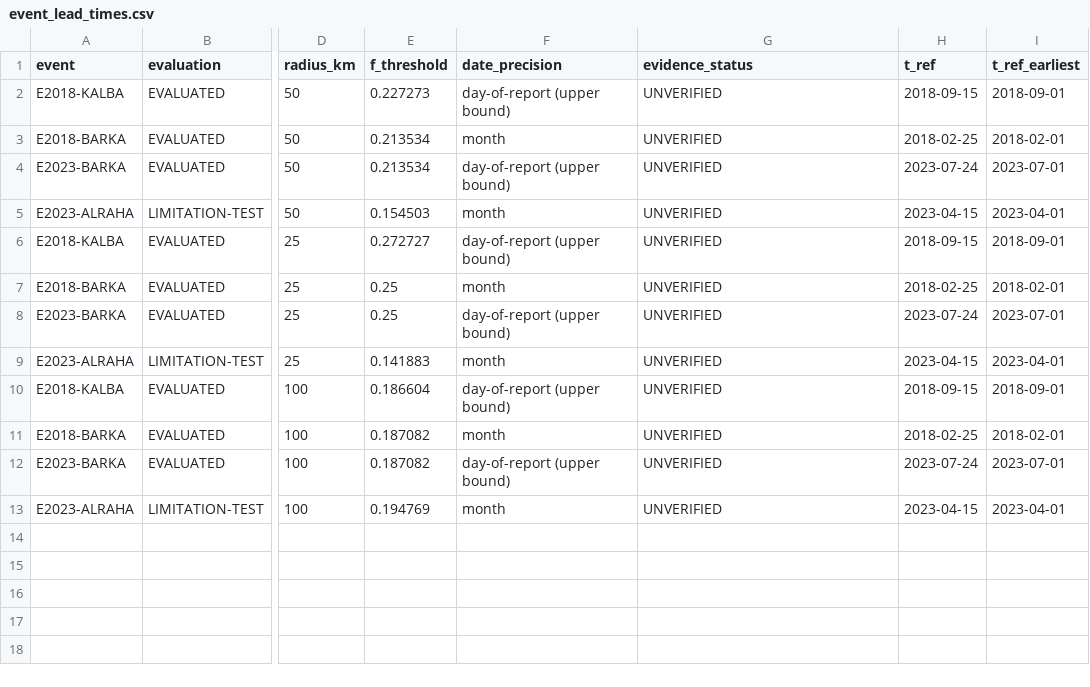
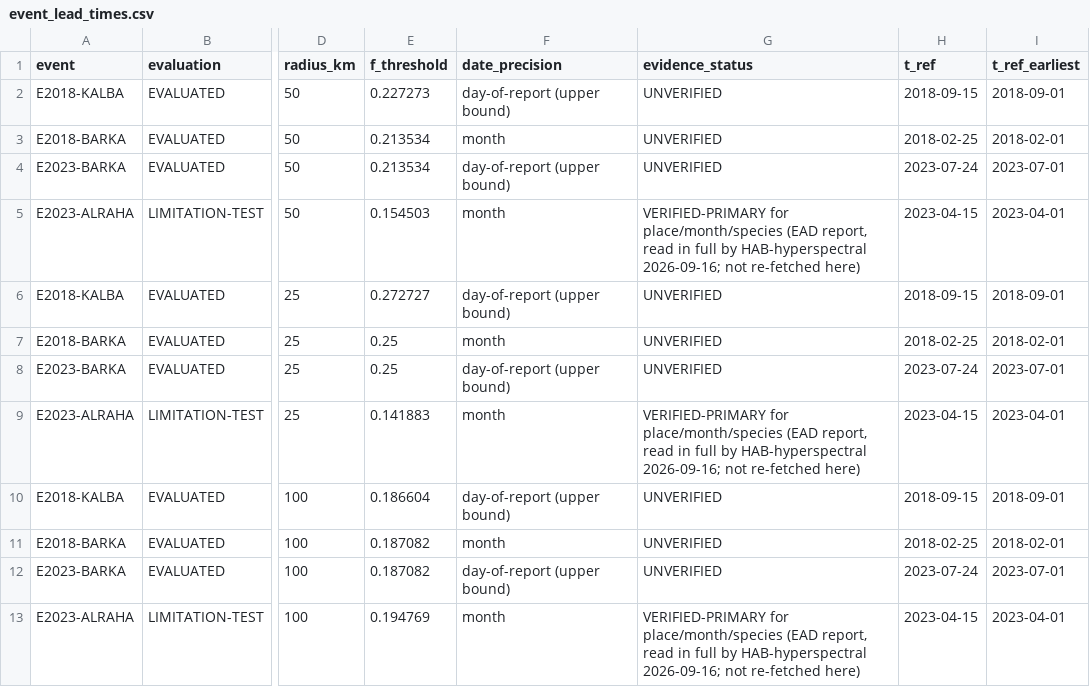
Before and after one commit to hudasol/nadhir, a CSV file: outputs/frozen_detector_v1/event_lead_times.csv, drawn as a sheet; only a part is shown, gaps mark what is left out; the diff names each change by its address in the sheet, - before the commit and + after, or states it on an @@ line.

```diff
--- a/outputs/frozen_detector_v1/event_lead_times.csv
+++ b/outputs/frozen_detector_v1/event_lead_times.csv
-G5 (evidence_status): UNVERIFIED
+G5 (evidence_status): VERIFIED-PRIMARY for place/month/species (EAD report, read in full by HAB-hyperspectral 2026-09-16; not re-fetched here)
-G9 (evidence_status): UNVERIFIED
+G9 (evidence_status): VERIFIED-PRIMARY for place/month/species (EAD report, read in full by HAB-hyperspectral 2026-09-16; not re-fetched here)
-G13 (evidence_status): UNVERIFIED
+G13 (evidence_status): VERIFIED-PRIMARY for place/month/species (EAD report, read in full by HAB-hyperspectral 2026-09-16; not re-fetched here)
```
Also changed, not shown: 31 other files.
